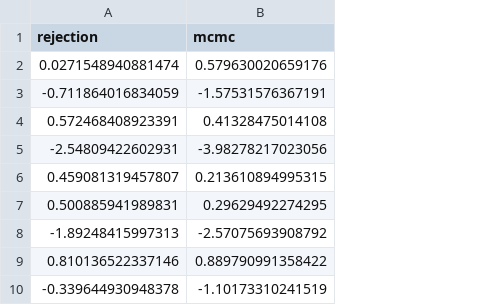
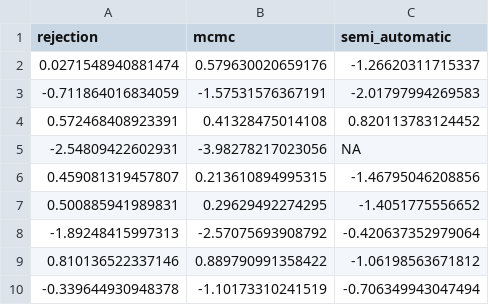
Before and after one commit to danielward27/sbizombies, a CSV file: analysis/metrics/logprobs.csv, drawn as a sheet; only a part is shown; the diff names each change by its address in the sheet, - before the commit and + after, or states it on an @@ line.

Commit message:
Update analysis

```diff
--- a/analysis/metrics/logprobs.csv
+++ b/analysis/metrics/logprobs.csv
+column C (semi_automatic), rows 2-10: -1.26620311715337 | -2.01797994269583 | 0.820113783124452 | NA | -1.46795046208856 | -1.4051775556652 | -0.420637352979064 | -1.06198563671812 | -0.706349943047494
```
Also changed, not shown: 13 other files.
